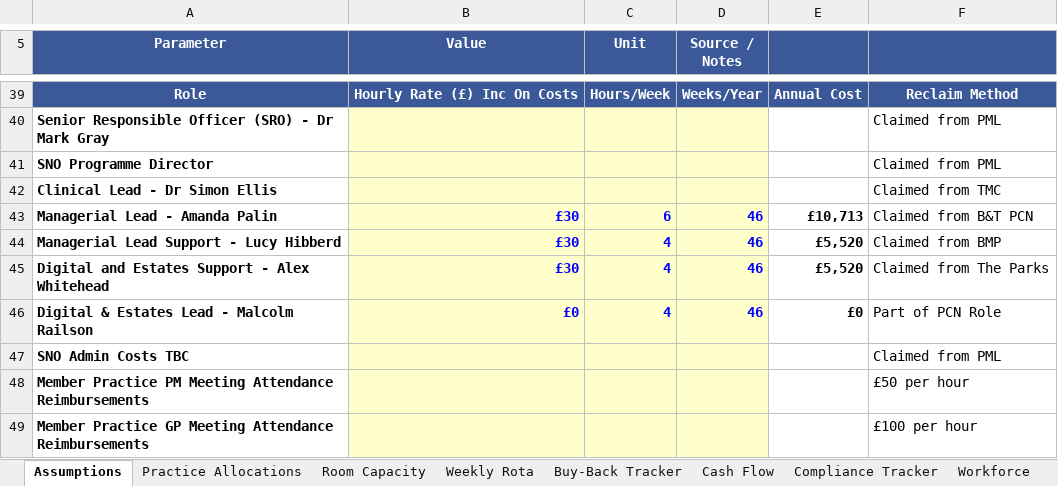
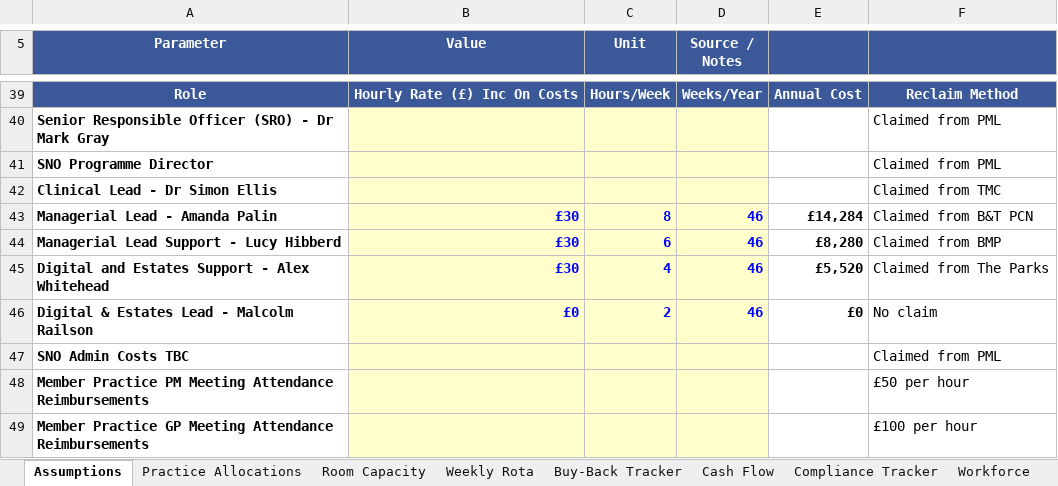
Before and after one commit to mrailson/note-worthy-scribe-app, an Excel workbook: public/documents/NRES_SDA_Rota_Management_V3_1.xlsx, sheet Assumptions, drawn as a sheet; only a part is shown, gaps mark what is left out; values as stored, in another font and other column widths than the file's, no borders; the diff names each change by its address in the sheet, - before the commit and + after, or states it on an @@ line.

```diff
--- a/public/documents/NRES_SDA_Rota_Management_V3_1.xlsx (sheet Assumptions)
+++ b/public/documents/NRES_SDA_Rota_Management_V3_1.xlsx (sheet Assumptions)
-C43 (Unit): 6
+C43 (Unit): 8
-E43: £10,713
+E43: £14,284
-C44 (Unit): 4
+C44 (Unit): 6
-E44: £5,520
+E44: £8,280
-C46 (Unit): 4
+C46 (Unit): 2
-F46: Part of PCN Role
+F46: No claim
```
